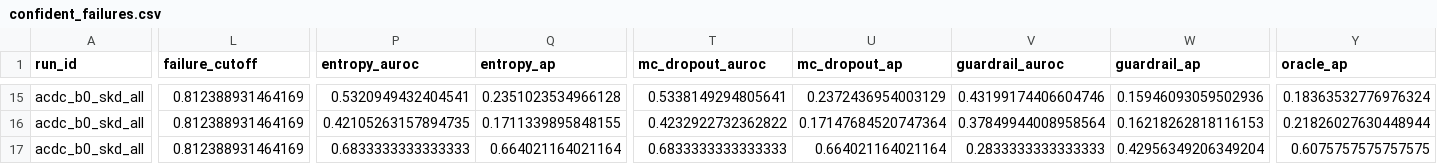
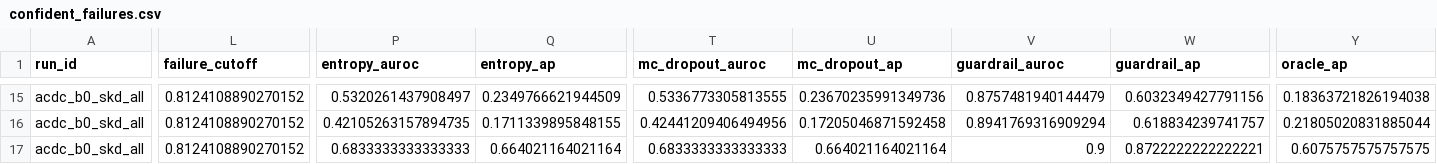
Before and after one commit to ShayManor/Guardrail-Distillation, a CSV file: src/analysis/acdc_b0_b2_eval/csv/confident_failures.csv, drawn as a sheet; only a part is shown, gaps mark what is left out; the diff covers the shown part only; the diff names each change by its address in the sheet, - before the commit and + after, or states it on an @@ line.

```diff
--- a/src/analysis/acdc_b0_b2_eval/csv/confident_failures.csv
+++ b/src/analysis/acdc_b0_b2_eval/csv/confident_failures.csv
-L15:L17 (failure_cutoff): 0.812388931464169
+L15:L17 (failure_cutoff): 0.8124108890270152
-P15 (entropy_auroc): 0.5320949432404541
+P15 (entropy_auroc): 0.5320261437908497
-Q15 (entropy_ap): 0.2351023534966128
+Q15 (entropy_ap): 0.2349766621944509
-T15 (mc_dropout_auroc): 0.5338149294805641
+T15 (mc_dropout_auroc): 0.5336773305813555
-U15 (mc_dropout_ap): 0.2372436954003129
+U15 (mc_dropout_ap): 0.23670235991349736
-V15 (guardrail_auroc): 0.43199174406604746
+V15 (guardrail_auroc): 0.8757481940144479
-W15 (guardrail_ap): 0.15946093059502936
+W15 (guardrail_ap): 0.6032349427791156
-Y15 (oracle_ap): 0.18363532776976324
+Y15 (oracle_ap): 0.18363721826194038
-T16 (mc_dropout_auroc): 0.4232922732362822
+T16 (mc_dropout_auroc): 0.42441209406494956
-U16 (mc_dropout_ap): 0.17147684520747364
+U16 (mc_dropout_ap): 0.17205046871592458
-V16 (guardrail_auroc): 0.37849944008958564
+V16 (guardrail_auroc): 0.8941769316909294
-W16 (guardrail_ap): 0.16218262818116153
+W16 (guardrail_ap): 0.618834239741757
-Y16 (oracle_ap): 0.21826027630448944
+Y16 (oracle_ap): 0.21805020831885044
-V17 (guardrail_auroc): 0.2833333333333333
+V17 (guardrail_auroc): 0.9
-W17 (guardrail_ap): 0.42956349206349204
+W17 (guardrail_ap): 0.8722222222222221
```
Also changed, not shown: 68 edited cells elsewhere in this file, src/analysis/acdc_b0_b2_eval/csv/calibration_bins.csv, src/analysis/acdc_b0_b2_eval/csv/per_class.csv, 8 other files.
